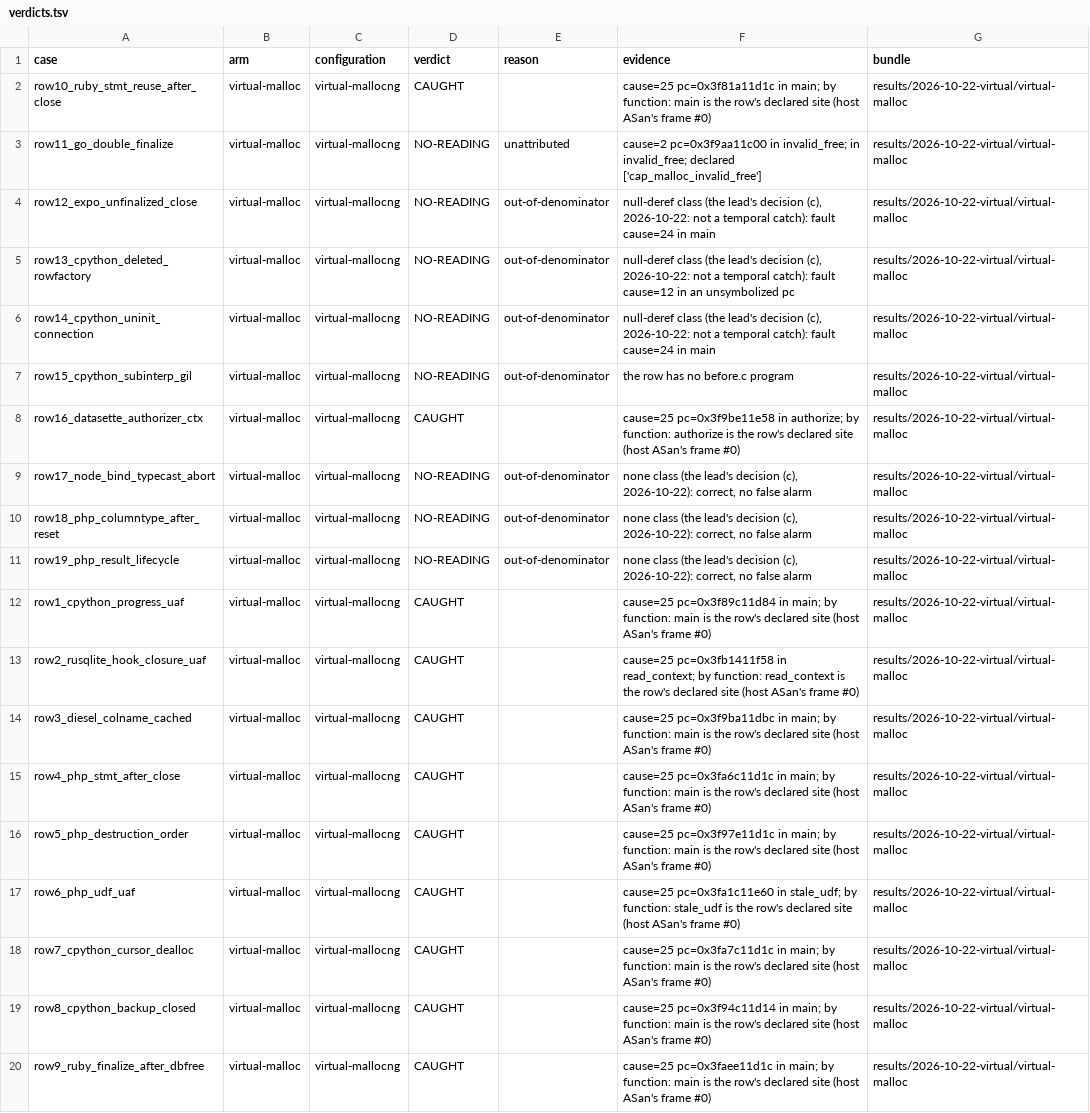
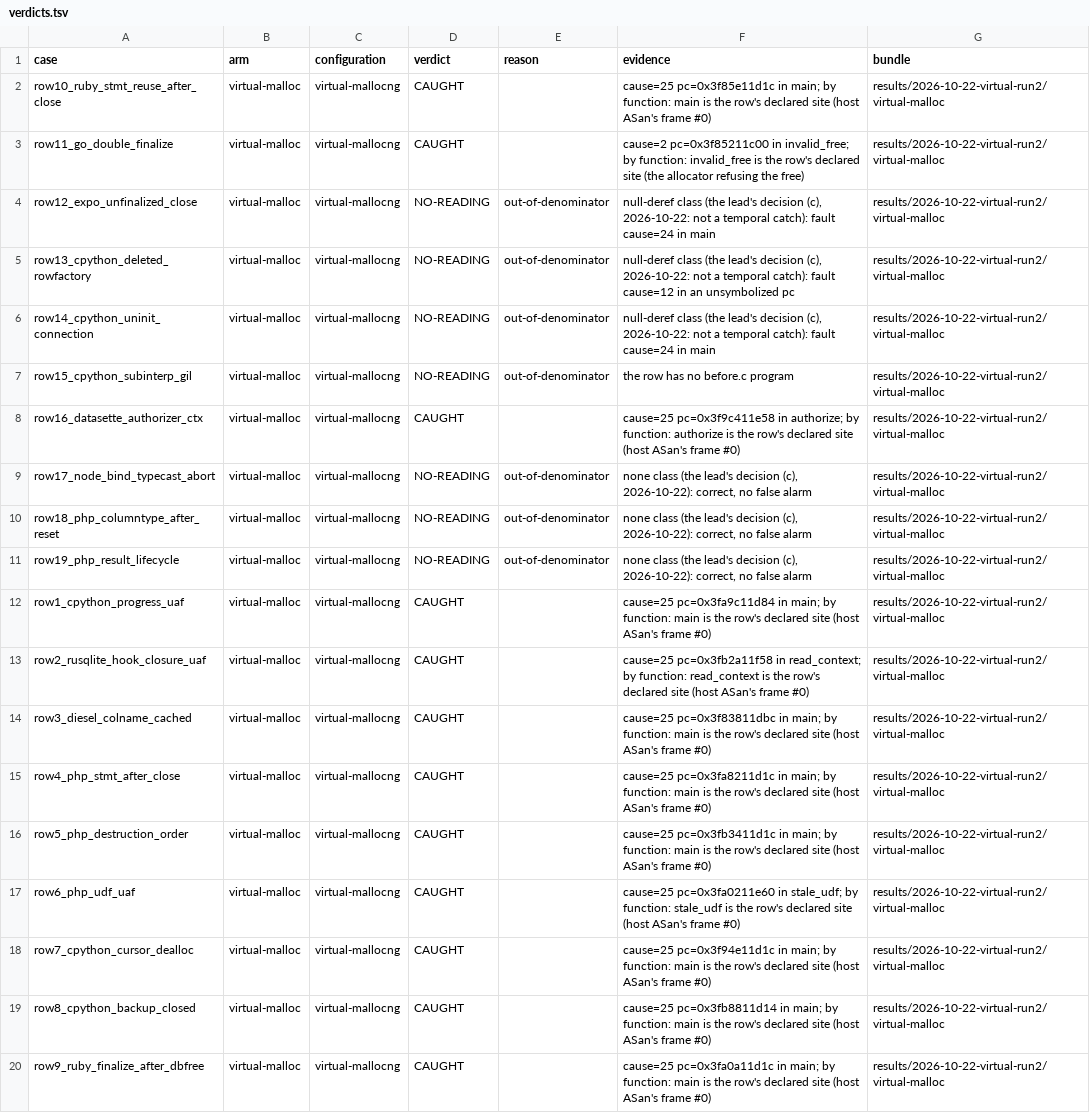
Before and after one commit to project-starch/llvm-capstone, a TSV file: capstone/bug-corpora/sqlite/capi-repros/results/verdicts.tsv, drawn as a sheet; the diff names each change by its address in the sheet, - before the commit and + after, or states it on an @@ line.

Commit message:
sqlite/capi-repros virtual-malloc run 2: as pre-registered at b8f4f78fa9c7 (CAUGHT 12, out-of-denominator 7; row 11 CAUGHT at invalid_free), now the arm's current bundle
Every row reads as in run 1 except row 11, the only change between the runs being its site alias. verdict_bundles
names run 2; run 1 stays as the record of the first pre-registered reading. The README gives the board's vp2-malloc
invocation (--board-kit in place of --virtual-kit) and its prediction, run 2 row for row.

```diff
--- a/capstone/bug-corpora/sqlite/capi-repros/results/verdicts.tsv
+++ b/capstone/bug-corpora/sqlite/capi-repros/results/verdicts.tsv
-F2 (evidence): cause=25 pc=0x3f81a11d1c in main;…
+F2 (evidence): cause=25 pc=0x3f85e11d1c in main;…
-G2:G20 (bundle): results/2026-10-22-virtual/virtual-malloc
+G2:G20 (bundle): results/2026-10-22-virtual-run2/virtual-malloc
-D3 (verdict): NO-READING
+D3 (verdict): CAUGHT
-E3 (reason): unattributed
+E3 (reason): (empty)
-F3 (evidence): cause=2 pc=0x3f9aa11c00 in invalid_free; in invalid_free; declared ['cap_malloc_invalid_free']
+F3 (evidence): cause=2 pc=0x3f85211c00 in invalid_free; by function: invalid_free is the row's declared site (the allocator refusing the free)
-F8 (evidence): cause=25 pc=0x3f9be11e58 in authorize;…
+F8 (evidence): cause=25 pc=0x3f9c411e58 in authorize;…
-F12 (evidence): cause=25 pc=0x3f89c11d84 in main;…
+F12 (evidence): cause=25 pc=0x3fa9c11d84 in main;…
-F13 (evidence): cause=25 pc=0x3fb1411f58 in read_context;…
+F13 (evidence): cause=25 pc=0x3fb2a11f58 in read_context;…
-F14 (evidence): cause=25 pc=0x3f9ba11dbc in main;…
+F14 (evidence): cause=25 pc=0x3f83811dbc in main;…
-F15 (evidence): cause=25 pc=0x3fa6c11d1c in main;…
+F15 (evidence): cause=25 pc=0x3fa8211d1c in main;…
-F16 (evidence): cause=25 pc=0x3f97e11d1c in main;…
+F16 (evidence): cause=25 pc=0x3fb3411d1c in main;…
-F17 (evidence): cause=25 pc=0x3fa1c11e60 in stale_udf;…
+F17 (evidence): cause=25 pc=0x3fa0211e60 in stale_udf;…
-F18 (evidence): cause=25 pc=0x3fa7c11d1c in main;…
+F18 (evidence): cause=25 pc=0x3f94e11d1c in main;…
-F19 (evidence): cause=25 pc=0x3f94c11d14 in main;…
+F19 (evidence): cause=25 pc=0x3fb8811d14 in main;…
-F20 (evidence): cause=25 pc=0x3faee11d1c in main;…
+F20 (evidence): cause=25 pc=0x3fa0a11d1c in main;…
```
Also changed, not shown: 23 other files.
